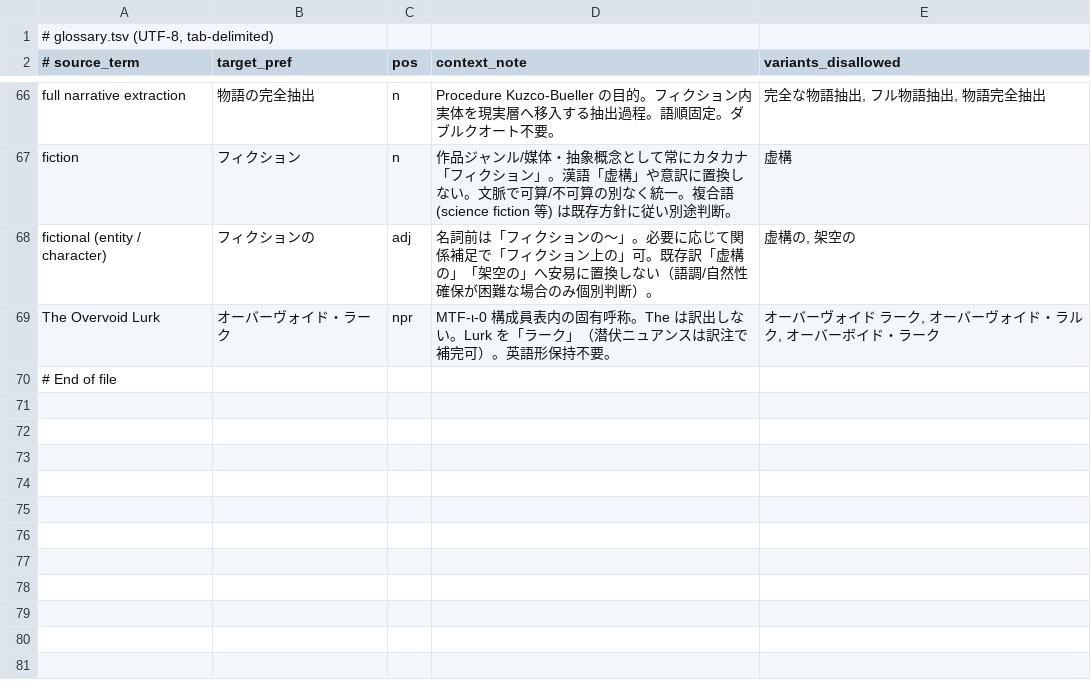
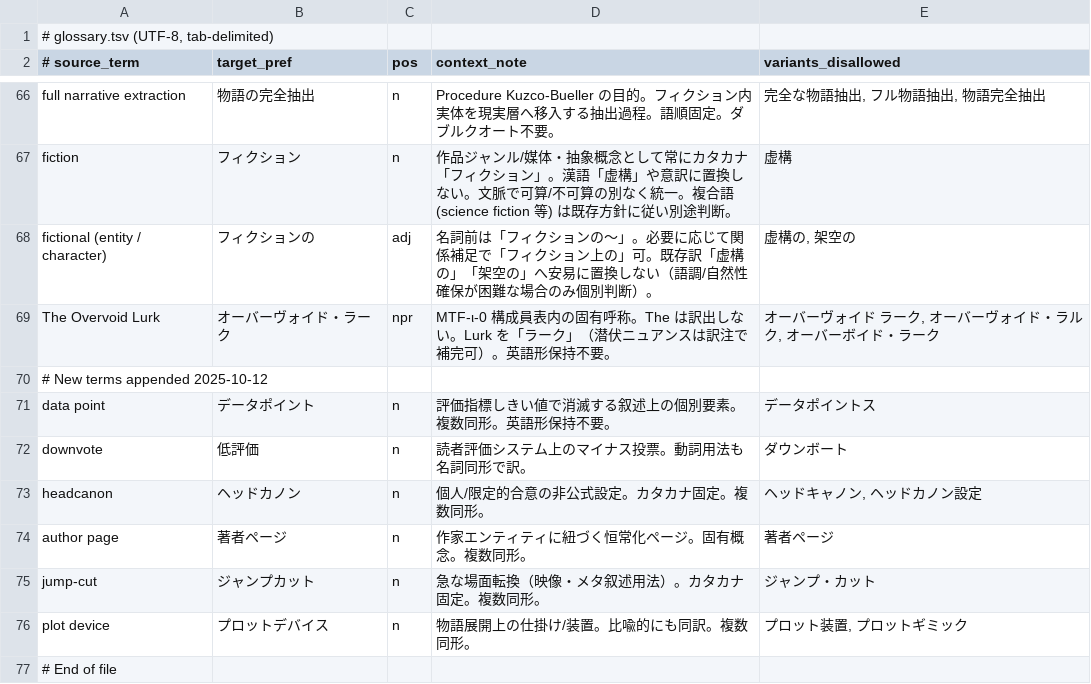
Before and after one commit to NanimonoDemonai/nanimono-honnyaku-asset, a TSV file: context/glossary.tsv, drawn as a sheet; only a part is shown, gaps mark what is left out; the diff names each change by its address in the sheet, - before the commit and + after, or states it on an @@ line.

```diff
--- a/context/glossary.tsv
+++ b/context/glossary.tsv
+row 70: # New terms appended 2025-10-12
+row 71: data point | データポイント | n | 評価指標しきい値で消滅する叙述上の個別要素。複数同形。英語形保持不要。 | データポイントス
+row 72: downvote | 低評価 | n | 読者評価システム上のマイナス投票。動詞用法も名詞同形で訳。 | ダウンボート
+row 73: headcanon | ヘッドカノン | n | 個人/限定的合意の非公式設定。カタカナ固定。複数同形。 | ヘッドキャノン, ヘッドカノン設定
+row 74: author page | 著者ページ | n | 作家エンティティに紐づく恒常化ページ。固有概念。複数同形。 | 著者ページ
+row 75: jump-cut | ジャンプカット | n | 急な場面転換（映像・メタ叙述用法）。カタカナ固定。複数同形。 | ジャンプ・カット
+row 76: plot device | プロットデバイス | n | 物語展開上の仕掛け/装置。比喩的にも同訳。複数同形。 | プロット装置, プロットギミック
```
Also changed, not shown: 1 other file.
